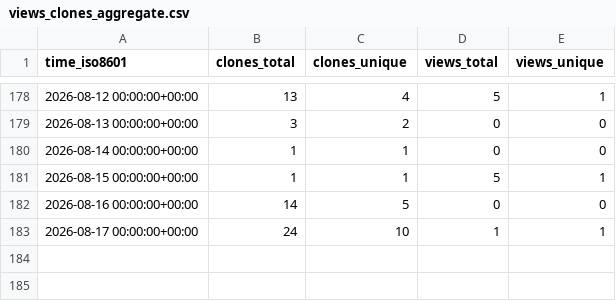
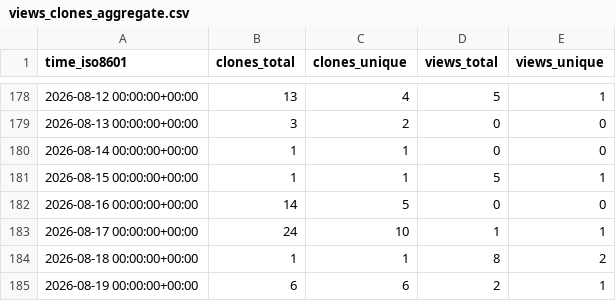
Before and after one commit to sandrozc-stripe/demo-dev-value-workshop, a CSV file: sandrozc-stripe/demo-dev-value-workshop/ghrs-data/views_clones_aggregate.csv, drawn as a sheet; only a part is shown, gaps mark what is left out.

```diff
--- a/sandrozc-stripe/demo-dev-value-workshop/ghrs-data/views_clones_aggregate.csv
+++ b/sandrozc-stripe/demo-dev-value-workshop/ghrs-data/views_clones_aggregate.csv
@@ -183 +183,3 @@ time_iso8601,clones_total,clones_unique,views_total,views_unique
 2026-08-17 00:00:00+00:00,24,10,1,1
+2026-08-18 00:00:00+00:00,1,1,8,2
+2026-08-19 00:00:00+00:00,6,6,2,1
```
Also changed, not shown: 1 other file.
